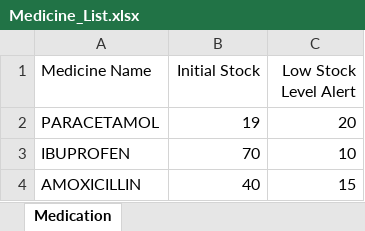
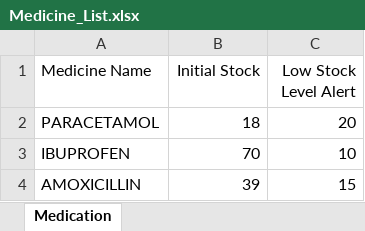
Before and after one commit to theresatree/SC2002, an Excel workbook: sc2002/src/main/resources/Medicine_List.xlsx, sheet Medication, drawn as a sheet; values as stored, in another font and other column widths than the file's, no borders; the diff names each change by its address in the sheet, - before the commit and + after, or states it on an @@ line.

```diff
--- a/sc2002/src/main/resources/Medicine_List.xlsx (sheet Medication)
+++ b/sc2002/src/main/resources/Medicine_List.xlsx (sheet Medication)
-B2 (Initial Stock): 19
+B2 (Initial Stock): 18
-B4 (Initial Stock): 40
+B4 (Initial Stock): 39
```
Also changed, not shown: sc2002/src/main/resources/Appointment_Outcomes.xlsx, sc2002/src/main/resources/Replenishment_Requests.xlsx, 53 other files.
